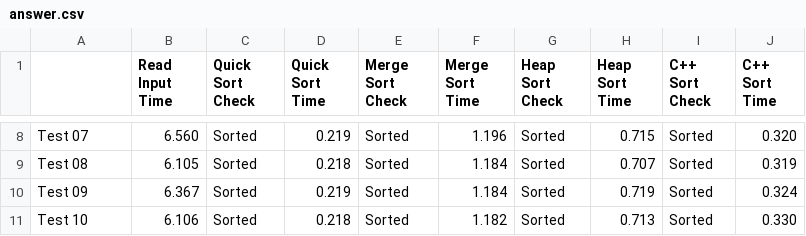
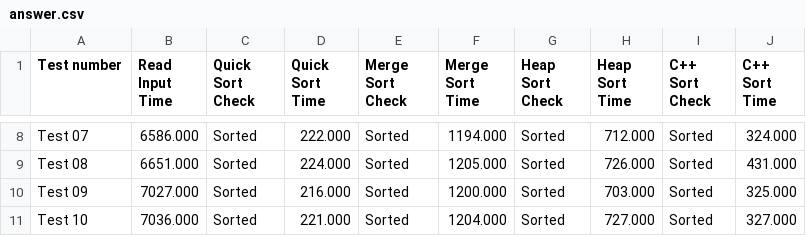
Before and after one commit to triphan2k3/IT003.M21.KHTN, a CSV file: answer.csv, drawn as a sheet; only a part is shown, gaps mark what is left out; the diff covers the shown part only; the diff names each change by its address in the sheet, - before the commit and + after, or states it on an @@ line.

```diff
--- a/answer.csv
+++ b/answer.csv
-A1: (empty)
+A1: Test number
-B8 (Read Input Time): 6.560
+B8 (Read Input Time): 6586.000
-D8 (Quick Sort Time): 0.219
+D8 (Quick Sort Time): 222.000
-F8 (Merge Sort Time): 1.196
+F8 (Merge Sort Time): 1194.000
-H8 (Heap Sort Time): 0.715
+H8 (Heap Sort Time): 712.000
-J8 (C++ Sort Time): 0.320
+J8 (C++ Sort Time): 324.000
-B9 (Read Input Time): 6.105
+B9 (Read Input Time): 6651.000
-D9 (Quick Sort Time): 0.218
+D9 (Quick Sort Time): 224.000
-F9 (Merge Sort Time): 1.184
+F9 (Merge Sort Time): 1205.000
-H9 (Heap Sort Time): 0.707
+H9 (Heap Sort Time): 726.000
-J9 (C++ Sort Time): 0.319
+J9 (C++ Sort Time): 431.000
-B10 (Read Input Time): 6.367
+B10 (Read Input Time): 7027.000
-D10 (Quick Sort Time): 0.219
+D10 (Quick Sort Time): 216.000
-F10 (Merge Sort Time): 1.184
+F10 (Merge Sort Time): 1200.000
-H10 (Heap Sort Time): 0.719
+H10 (Heap Sort Time): 703.000
-J10 (C++ Sort Time): 0.324
+J10 (C++ Sort Time): 325.000
-B11 (Read Input Time): 6.106
+B11 (Read Input Time): 7036.000
-D11 (Quick Sort Time): 0.218
+D11 (Quick Sort Time): 221.000
-F11 (Merge Sort Time): 1.182
+F11 (Merge Sort Time): 1204.000
-H11 (Heap Sort Time): 0.713
+H11 (Heap Sort Time): 727.000
-J11 (C++ Sort Time): 0.330
+J11 (C++ Sort Time): 327.000
```
Also changed, not shown: 30 edited cells elsewhere in this file, 17 other files.
